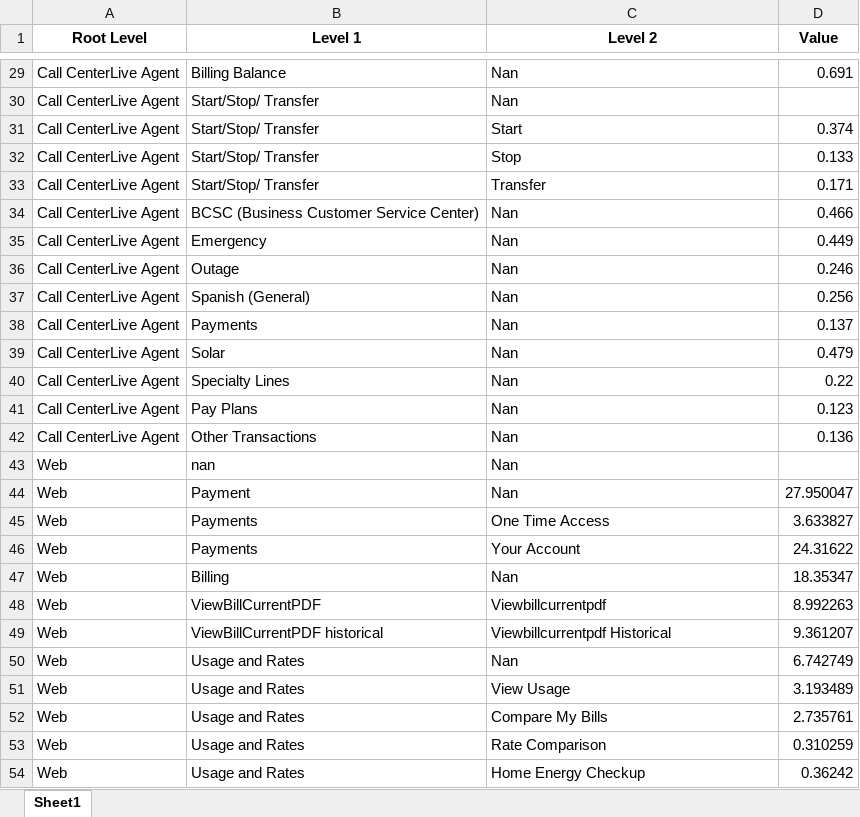
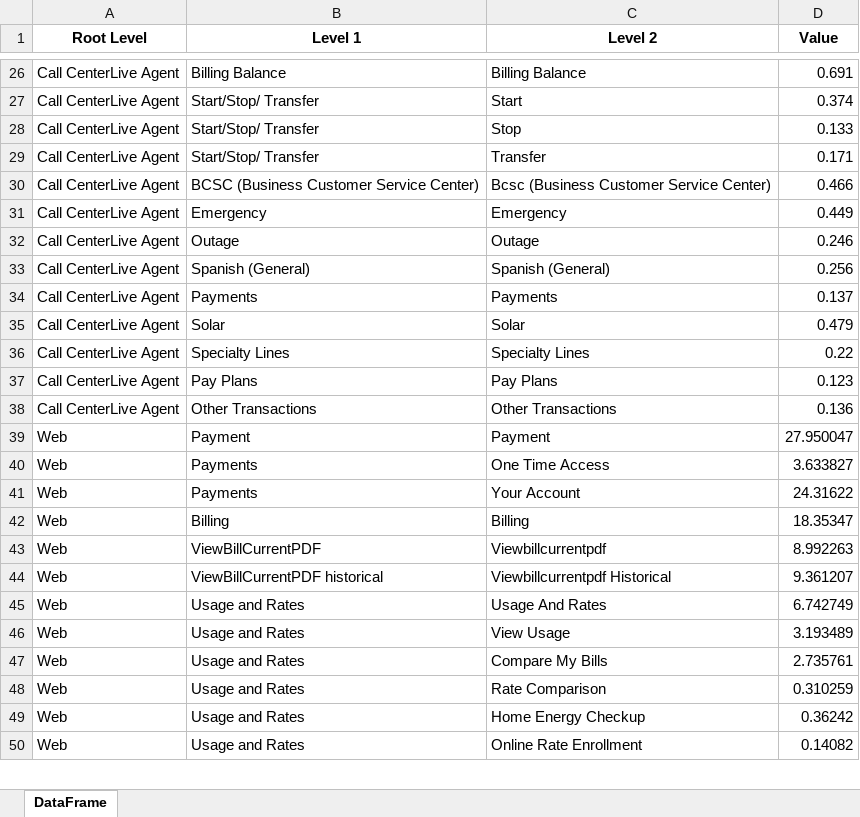
Before and after one commit to davemccallme/davemccallme.github.io, an Excel workbook: Cust-Trxn-Channel-Charts/scratch/dataframe copy.xlsx, sheet DataFrame, drawn as a sheet; only a part is shown, gaps mark what is left out; the shorter side is filled out with more unchanged rows; values as stored, in another font and other column widths than the file's, no borders; removed rows and columns are numbered as before the commit, all else as after; the diff covers the shown part only; the diff names each change by its address in the sheet, - before the commit and + after, or states it on an @@ line.

```diff
--- a/Cust-Trxn-Channel-Charts/scratch/dataframe copy.xlsx (sheet DataFrame)
+++ b/Cust-Trxn-Channel-Charts/scratch/dataframe copy.xlsx (sheet DataFrame)
-sheet tab: Sheet1
+sheet tab: DataFrame
-C26 (Level 2): Nan
+C26 (Level 2): Billing Balance
-row 30: Call CenterLive Agent | Start/Stop/ Transfer | Nan
-C30 (Level 2): Nan
+C30 (Level 2): Bcsc (Business Customer Service Center)
-C31 (Level 2): Nan
+C31 (Level 2): Emergency
-C32 (Level 2): Nan
+C32 (Level 2): Outage
-C33 (Level 2): Nan
+C33 (Level 2): Spanish (General)
-C34 (Level 2): Nan
+C34 (Level 2): Payments
-C35 (Level 2): Nan
+C35 (Level 2): Solar
-C36 (Level 2): Nan
+C36 (Level 2): Specialty Lines
-C37 (Level 2): Nan
+C37 (Level 2): Pay Plans
-C38 (Level 2): Nan
+C38 (Level 2): Other Transactions
-row 43: Web | nan | Nan
-C39 (Level 2): Nan
+C39 (Level 2): Payment
-C42 (Level 2): Nan
+C42 (Level 2): Billing
-C45 (Level 2): Nan
+C45 (Level 2): Usage And Rates
```
Also changed, not shown: 6 removed rows and 30 edited cells elsewhere in this sheet, 8 other files.
